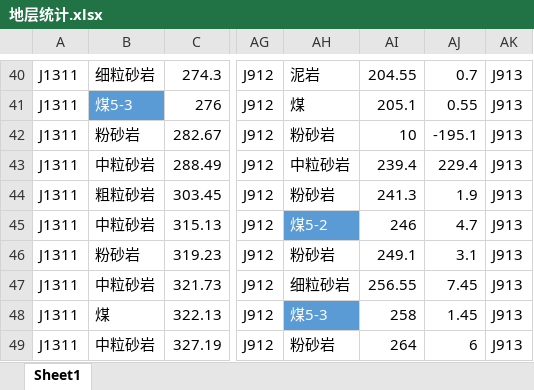
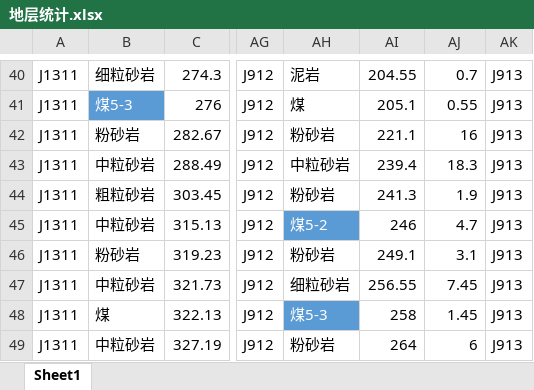
Before and after one commit to 1xingao/model, an Excel workbook: data/real_data/地层统计.xlsx, sheet Sheet1, drawn as a sheet; only a part is shown, gaps mark what is left out; values as stored, in another font and other column widths than the file's, no borders; the diff names each change by its address in the sheet, - before the commit and + after, or states it on an @@ line.

```diff
--- a/data/real_data/地层统计.xlsx (sheet Sheet1)
+++ b/data/real_data/地层统计.xlsx (sheet Sheet1)
-AI42: 10
+AI42: 221.1
-AJ42: -195.1
+AJ42: 16
-AJ43: 229.4
+AJ43: 18.3
```
Also changed, not shown: data/real_data/地层坐标.xlsx, data/real_data/地层统计_标准分段_合并结果.xlsx, 13 other files.
